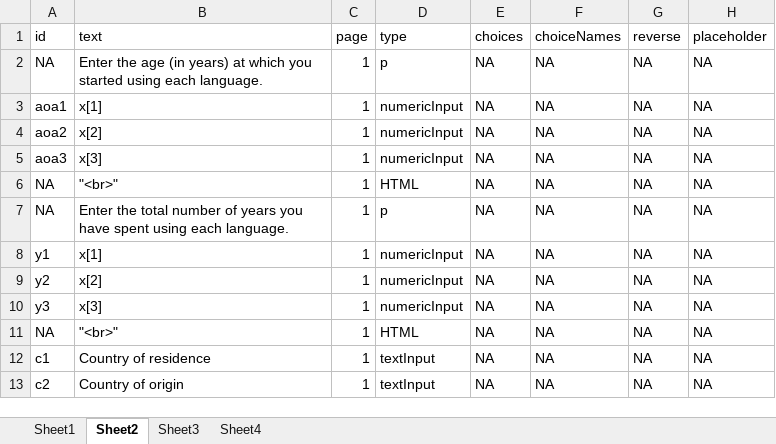
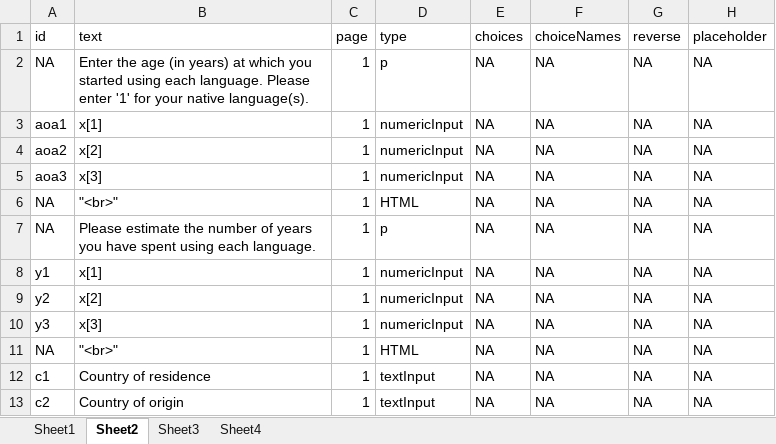
Before and after one commit to csqsiew/lbq, an Excel workbook: lbq_draft.xlsx, sheet Sheet2, drawn as a sheet; only a part is shown; values as stored, in another font and other column widths than the file's, no borders; the diff covers the shown part only; the diff names each change by its address in the sheet, - before the commit and + after, or states it on an @@ line.

```diff
--- a/lbq_draft.xlsx (sheet Sheet2)
+++ b/lbq_draft.xlsx (sheet Sheet2)
-B2 (text): …each language.
+B2 (text): …each language. Please enter '1' for your native language(s).
-B7 (text): Enter the total number of…
+B7 (text): Please estimate the number of…
```
Also changed, not shown: 24 edited cells elsewhere in this sheet, sheet Sheet1, sheet Sheet3, sheet Sheet4, 7 other files.
